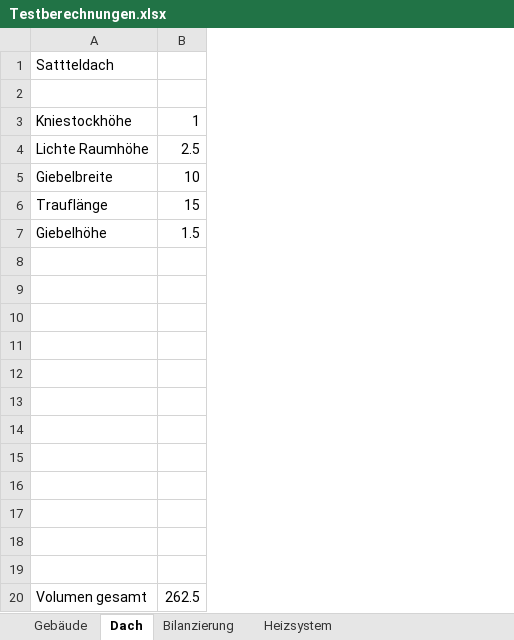
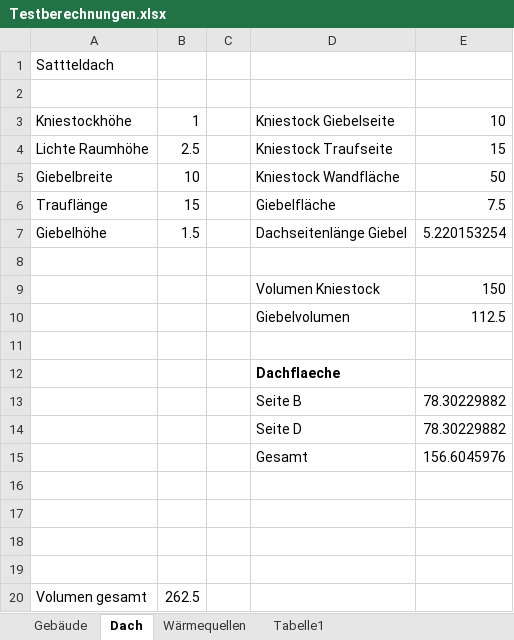
Before and after one commit to mahype/Immoticket24-enon, an Excel workbook: din18599/Testberechnungen.xlsx, sheet Dach, drawn as a sheet; values as stored, in another font and other column widths than the file's, no borders; the diff names each change by its address in the sheet, - before the commit and + after, or states it on an @@ line.

```diff
--- a/din18599/Testberechnungen.xlsx (sheet Dach)
+++ b/din18599/Testberechnungen.xlsx (sheet Dach)
-sheet tab: Bilanzierung
+sheet tab: Wärmequellen
-sheet tab: Heizsystem
+sheet tab: Tabelle1
+column C, empty
+column D, rows 3-15: Kniestock Giebelseite | Kniestock Traufseite | Kniestock Wandfläche | Giebelfläche | Dachseitenlänge Giebel |  | Volumen Kniestock | Giebelvolumen |  | Dachflaeche | Seite B | Seite D | Gesamt
+column E, rows 3-15: 10 | 15 | 50 | 7.5 | 5.220153254 |  | 150 | 112.5 |  |  | 78.30229882 | 78.30229882 | 156.6045976
-row 9: (empty)
+row 9:  |  |  | Volumen Kniestock | 150
-row 10: (empty)
+row 10:  |  |  | Giebelvolumen | 112.5
-row 13: (empty)
+row 13:  |  |  | Seite B | 78.30229882
-row 14: (empty)
+row 14:  |  |  | Seite D | 78.30229882
-row 15: (empty)
+row 15:  |  |  | Gesamt | 156.6045976
```
Also changed, not shown: sheet Wärmequellen, sheet Gebäude, formulas that keep their value.
